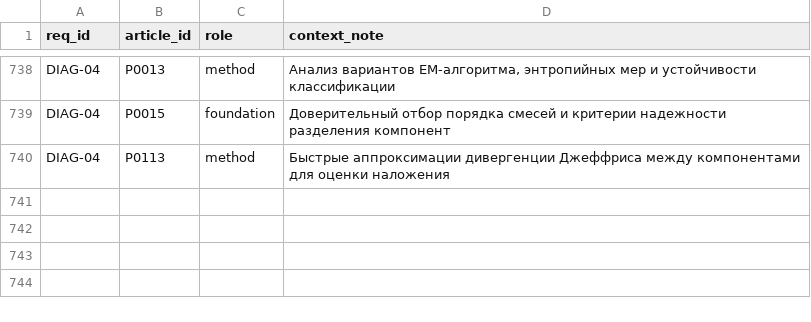
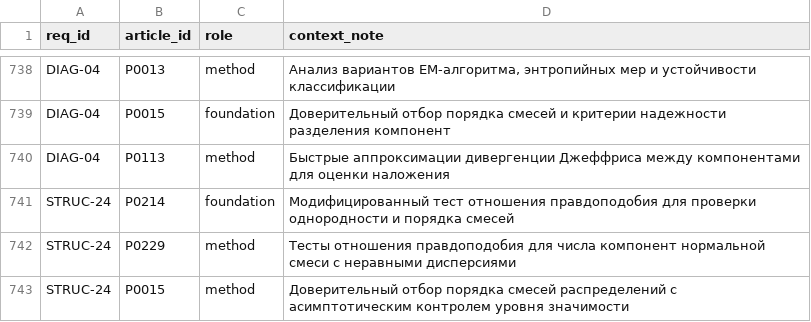
Before and after one commit to iraedeus/diploma-mpest, a CSV file: articles/raw/requirement_articles.csv, drawn as a sheet; only a part is shown, gaps mark what is left out.

```diff
--- a/articles/raw/requirement_articles.csv
+++ b/articles/raw/requirement_articles.csv
@@ -740 +740,4 @@ DIAG-04,P0015,foundation,Доверительный отбор порядка с
 DIAG-04,P0113,method,Быстрые аппроксимации дивергенции Джеффриса между компонентами для оценки наложения
+STRUC-24,P0214,foundation,Модифицированный тест отношения правдоподобия для проверки однородности и порядка смесей
+STRUC-24,P0229,method,Тесты отношения правдоподобия для числа компонент нормальной смеси с неравными дисперсиями
+STRUC-24,P0015,method,Доверительный отбор порядка смесей распределений с асимптотическим контролем уровня значимости
```
Also changed, not shown: articles/raw/evaluations.csv, articles/raw/requirements.csv, 3 other files.
